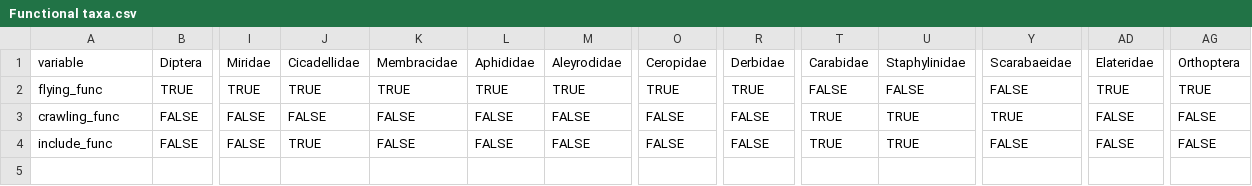
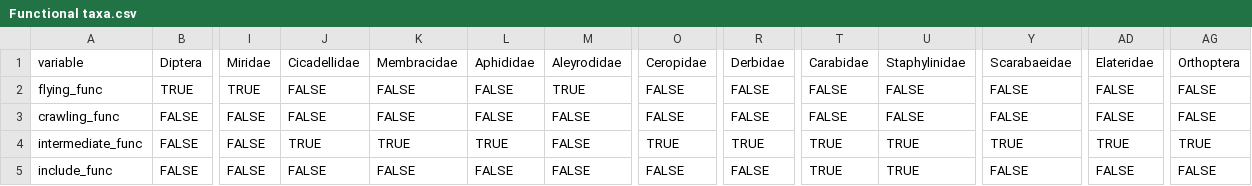
Before and after one commit to katiemmanning/trapping_calibration, a CSV file: Data/Functional taxa.csv, drawn as a sheet; only a part is shown, gaps mark what is left out; addresses are those after the commit; rows hold the shown columns only; the diff names each change by its address in the sheet, - before the commit and + after, or states it on an @@ line.

Commit message:
include intermediate

```diff
--- a/Data/Functional taxa.csv
+++ b/Data/Functional taxa.csv
-J2: TRUE
+J2: FALSE
-K2: TRUE
+K2: FALSE
-L2: TRUE
+L2: FALSE
-O2: TRUE
+O2: FALSE
-R2: TRUE
+R2: FALSE
-AD2: TRUE
+AD2: FALSE
-AG2: TRUE
+AG2: FALSE
-T3: TRUE
+T3: FALSE
-U3: TRUE
+U3: FALSE
-Y3: TRUE
+Y3: FALSE
+row 4: intermediate_func | FALSE | FALSE | TRUE | TRUE | TRUE | FALSE | TRUE | TRUE | TRUE | TRUE | TRUE | TRUE | TRUE
-J5: TRUE
+J5: FALSE
```
Also changed, not shown: Data/Order taxa.csv.
